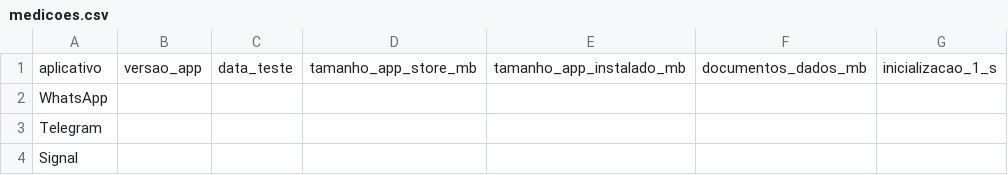
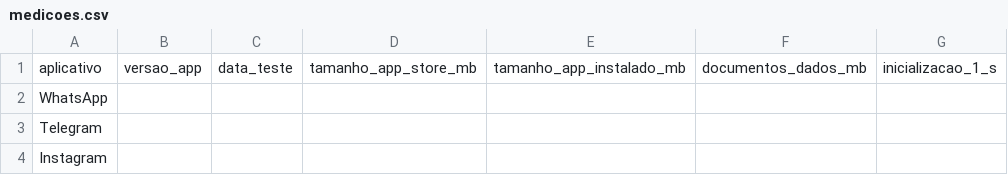
Before and after one commit to jhoann7/comparandoApps, a CSV file: dados/medicoes.csv, drawn as a sheet; only a part is shown; the diff names each change by its address in the sheet, - before the commit and + after, or states it on an @@ line.

Commit message:
docs: substituir Signal por Instagram e registrar especificacoes iPhone XR

```diff
--- a/dados/medicoes.csv
+++ b/dados/medicoes.csv
-A4: Signal
+A4: Instagram
```
